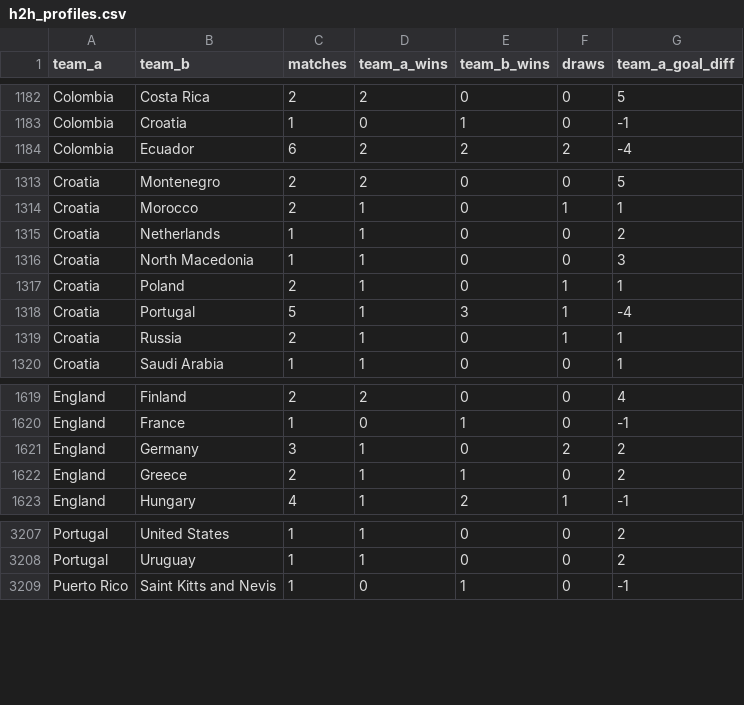
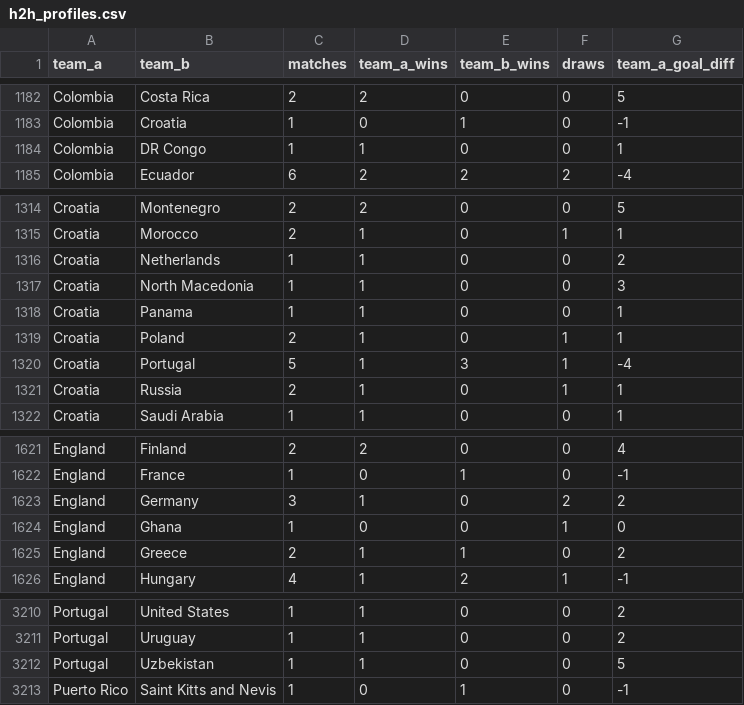
Before and after one commit to adeoluwa-4/wc26-predictor, a CSV file: models/h2h_profiles.csv, drawn as a sheet; only a part is shown, gaps mark what is left out; the diff names each change by its address in the sheet, - before the commit and + after, or states it on an @@ line.

```diff
--- a/models/h2h_profiles.csv
+++ b/models/h2h_profiles.csv
+row 1184: Colombia | DR Congo | 1 | 1 | 0 | 0 | 1
+row 1318: Croatia | Panama | 1 | 1 | 0 | 0 | 1
+row 1624: England | Ghana | 1 | 0 | 0 | 1 | 0
+row 3212: Portugal | Uzbekistan | 1 | 1 | 0 | 0 | 5
```
